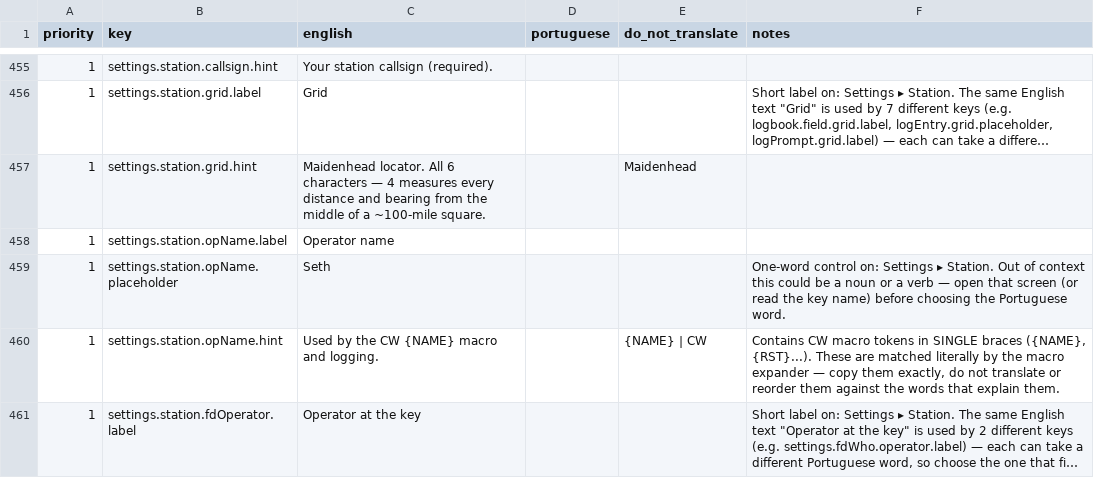
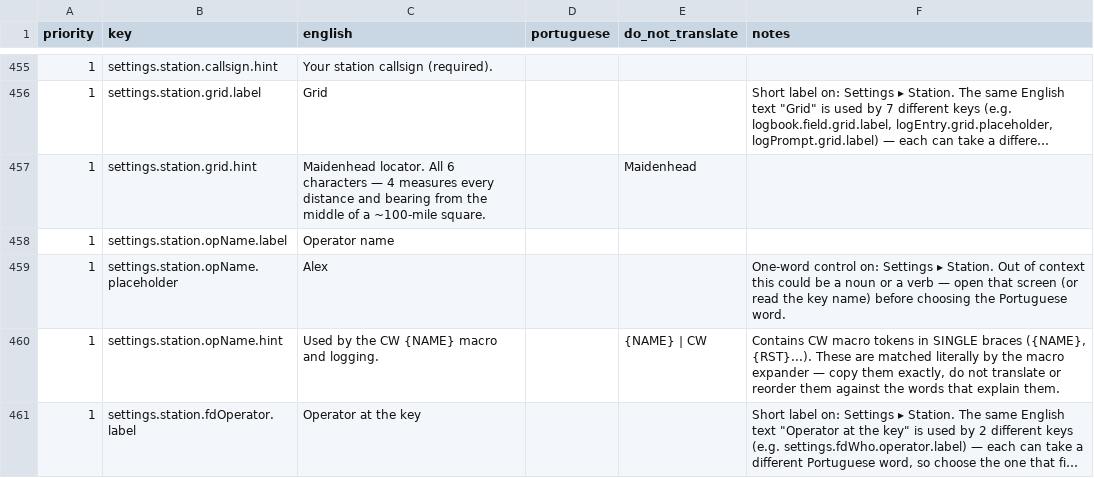
Before and after one commit to kd9taw/Nexus, a CSV file: translations/pt-BR/nexus-ptbr-translation.csv, drawn as a sheet; only a part is shown, gaps mark what is left out; long unchanged cells end in ….

```diff
--- a/translations/pt-BR/nexus-ptbr-translation.csv
+++ b/translations/pt-BR/nexus-ptbr-translation.csv
@@ -458,3 +458,3 @@
 "1","settings.station.opName.label","Operator name","","",""
-"1","settings.station.opName.placeholder","Seth","","","One-word control on: Settings ▸ Station. Out of context this could be a noun or a verb — open that screen (or read the key name) before choosing the Portuguese word."
+"1","settings.station.opName.placeholder","Alex","","","One-word control on: Settings ▸ Station. Out of context this could be a noun or a verb — open that screen (or read the key name) before choosing the Portuguese word."
 "1","settings.station.opName.hint","Used by the CW {NAME} macro and logging.","","{NAME} | CW","Contains CW macro tokens in SINGLE braces ({NAME}, {RST}...). These are matched literally by the macro expander — copy them exactly, do not translate or reorder them against the words that explain them."
```
Also changed, not shown: 12 other files.
